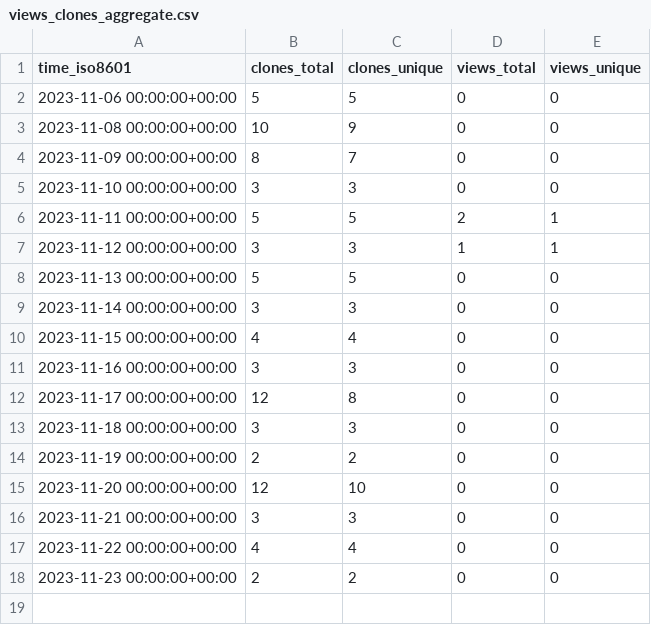
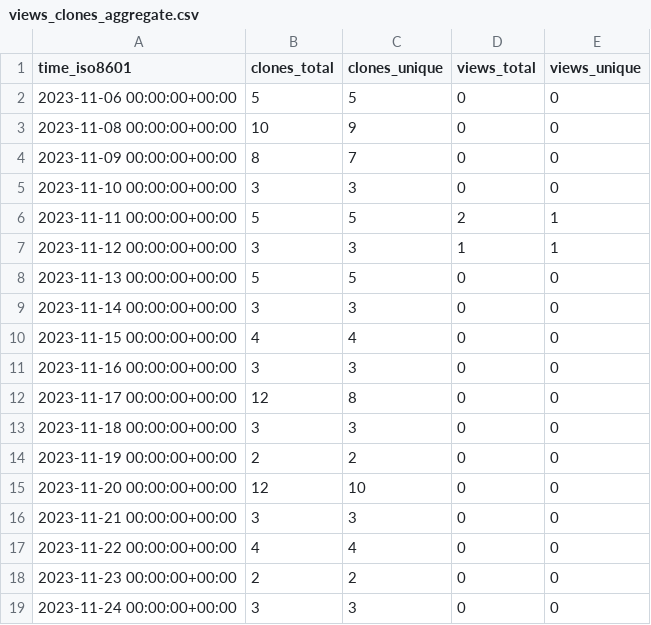
Before and after one commit to joaothallis/m4xshen.dev, a CSV file: m4xshen/m4xshen.dev/ghrs-data/views_clones_aggregate.csv, drawn as a sheet; the diff names each change by its address in the sheet, - before the commit and + after, or states it on an @@ line.

```diff
--- a/m4xshen/m4xshen.dev/ghrs-data/views_clones_aggregate.csv
+++ b/m4xshen/m4xshen.dev/ghrs-data/views_clones_aggregate.csv
+row 19: 2023-11-24 00:00:00+00:00 | 3 | 3 | 0 | 0
```
Also changed, not shown: 1 other file.
